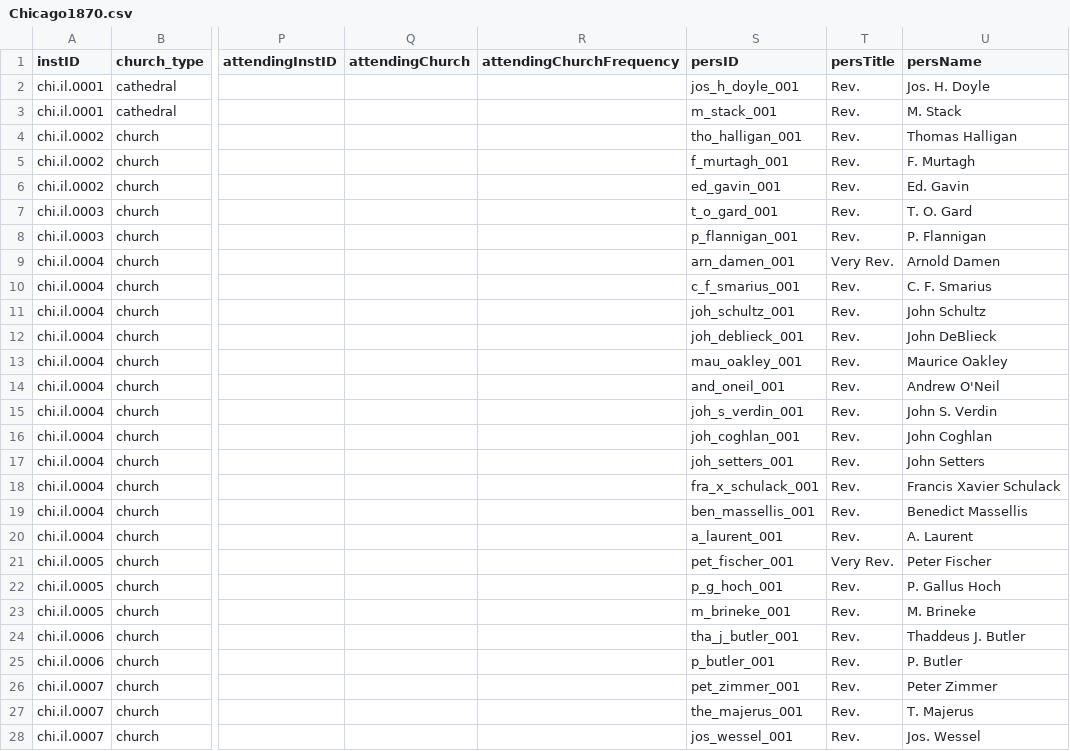
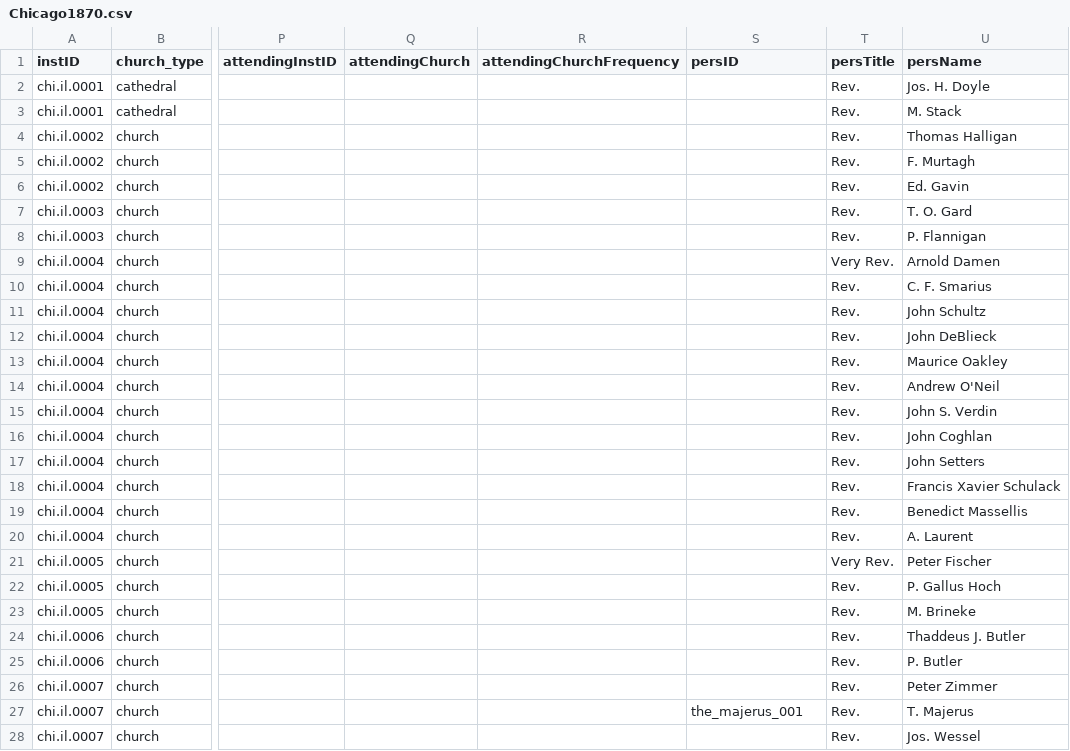
Before and after one commit to YuchenX063/Almanacs-Preprocess, a CSV file: processed/Chicago1870.csv, drawn as a sheet; only a part is shown, gaps mark what is left out; the diff covers the shown part only; the diff names each change by its address in the sheet, - before the commit and + after, or states it on an @@ line.

```diff
--- a/processed/Chicago1870.csv
+++ b/processed/Chicago1870.csv
-S2 (persID): jos_h_doyle_001
+S2 (persID): (empty)
-S3 (persID): m_stack_001
+S3 (persID): (empty)
-S4 (persID): tho_halligan_001
+S4 (persID): (empty)
-S5 (persID): f_murtagh_001
+S5 (persID): (empty)
-S6 (persID): ed_gavin_001
+S6 (persID): (empty)
-S7 (persID): t_o_gard_001
+S7 (persID): (empty)
-S8 (persID): p_flannigan_001
+S8 (persID): (empty)
-S9 (persID): arn_damen_001
+S9 (persID): (empty)
-S10 (persID): c_f_smarius_001
+S10 (persID): (empty)
-S11 (persID): joh_schultz_001
+S11 (persID): (empty)
-S12 (persID): joh_deblieck_001
+S12 (persID): (empty)
-S13 (persID): mau_oakley_001
+S13 (persID): (empty)
-S14 (persID): and_oneil_001
+S14 (persID): (empty)
-S15 (persID): joh_s_verdin_001
+S15 (persID): (empty)
-S16 (persID): joh_coghlan_001
+S16 (persID): (empty)
-S17 (persID): joh_setters_001
+S17 (persID): (empty)
-S18 (persID): fra_x_schulack_001
+S18 (persID): (empty)
-S19 (persID): ben_massellis_001
+S19 (persID): (empty)
-S20 (persID): a_laurent_001
+S20 (persID): (empty)
-S21 (persID): pet_fischer_001
+S21 (persID): (empty)
-S22 (persID): p_g_hoch_001
+S22 (persID): (empty)
-S23 (persID): m_brineke_001
+S23 (persID): (empty)
-S24 (persID): tha_j_butler_001
+S24 (persID): (empty)
-S25 (persID): p_butler_001
+S25 (persID): (empty)
-S26 (persID): pet_zimmer_001
+S26 (persID): (empty)
-S28 (persID): jos_wessel_001
+S28 (persID): (empty)
```
Also changed, not shown: 104 edited cells elsewhere in this file, processed/Boston1870.csv, processed/Cincinnati1870.csv, 55 other files.
